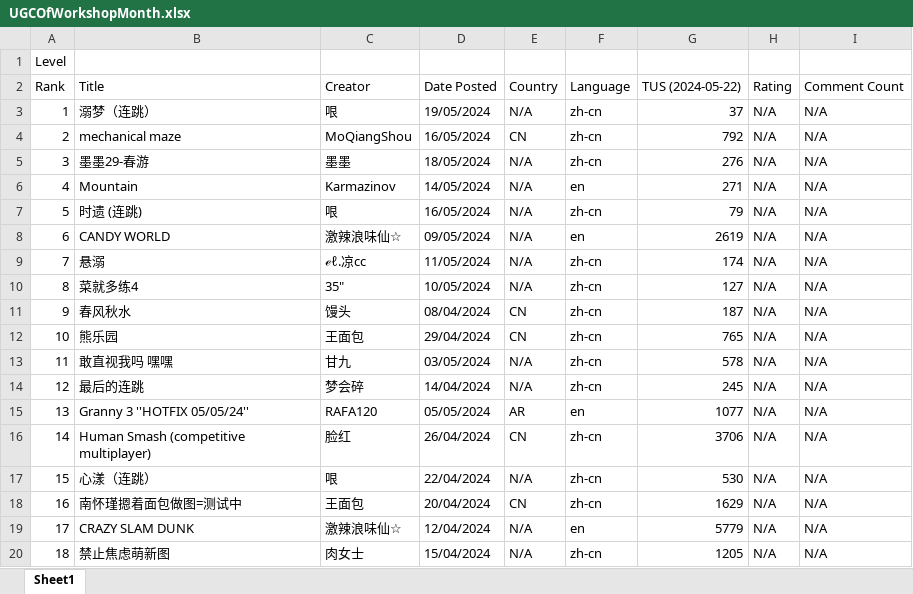
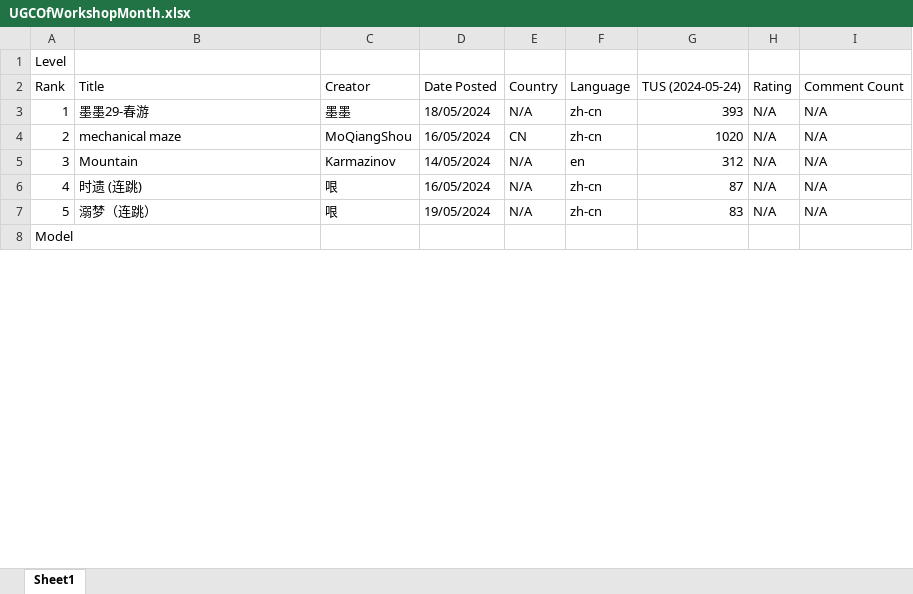
Before and after one commit to zombonline/HFFSpy, an Excel workbook: UGCOfWorkshopMonth.xlsx, sheet Sheet1, drawn as a sheet; only a part is shown; the shorter side is filled out with more unchanged rows; values as stored, in another font and other column widths than the file's, no borders; the diff covers the shown part only; the diff names each change by its address in the sheet, - before the commit and + after, or states it on an @@ line.

```diff
--- a/UGCOfWorkshopMonth.xlsx (sheet Sheet1)
+++ b/UGCOfWorkshopMonth.xlsx (sheet Sheet1)
-G2: TUS (2024-05-22)
+G2: TUS (2024-05-24)
-B3: 溺梦（连跳）
+B3: 墨墨29-春游
-C3: 哏
+C3: 墨墨
-D3: 19/05/2024
+D3: 18/05/2024
-G3: 37
+G3: 393
-G4: 792
+G4: 1020
-B5: 墨墨29-春游
+B5: Mountain
-C5: 墨墨
+C5: Karmazinov
-D5: 18/05/2024
+D5: 14/05/2024
-F5: zh-cn
+F5: en
-G5: 276
+G5: 312
-B6: Mountain
+B6: 时遗 (连跳)
-C6: Karmazinov
+C6: 哏
-D6: 14/05/2024
+D6: 16/05/2024
-F6: en
+F6: zh-cn
-G6: 271
+G6: 87
-B7: 时遗 (连跳)
+B7: 溺梦（连跳）
-D7: 16/05/2024
+D7: 19/05/2024
-G7: 79
+G7: 83
-row 8: 6 | CANDY WORLD | 激辣浪味仙☆ | 09/05/2024 | N/A | en | 2619 | N/A | N/A
-row 9: 7 | 悬溺 | ℯℓ.凉cc | 11/05/2024 | N/A | zh-cn | 174 | N/A | N/A
-row 10: 8 | 菜就多练4 | 35" | 10/05/2024 | N/A | zh-cn | 127 | N/A | N/A
-row 11: 9 | 春风秋水 | 馒头 | 08/04/2024 | CN | zh-cn | 187 | N/A | N/A
-row 12: 10 | 熊乐园 | 王面包 | 29/04/2024 | CN | zh-cn | 765 | N/A | N/A
-row 13: 11 | 敢直视我吗 嘿嘿 | 甘九 | 03/05/2024 | N/A | zh-cn | 578 | N/A | N/A
-row 14: 12 | 最后的连跳 | 梦会碎 | 14/04/2024 | N/A | zh-cn | 245 | N/A | N/A
-row 15: 13 | Granny 3 ''HOTFIX 05/05/24'' | RAFA120 | 05/05/2024 | AR | en | 1077 | N/A | N/A
-row 16: 14 | Human Smash (competitive multiplayer) | 脸红 | 26/04/2024 | CN | zh-cn | 3706 | N/A | N/A
-row 17: 15 | 心漾（连跳） | 哏 | 22/04/2024 | N/A | zh-cn | 530 | N/A | N/A
-row 18: 16 | 南怀瑾摁着面包做图=测试中 | 王面包 | 20/04/2024 | CN | zh-cn | 1629 | N/A | N/A
-row 19: 17 | CRAZY SLAM DUNK | 激辣浪味仙☆ | 12/04/2024 | N/A | en | 5779 | N/A | N/A
-row 20: 18 | 禁止焦虑萌新图 | 肉女士 | 15/04/2024 | N/A | zh-cn | 1205 | N/A | N/A
```
Also changed, not shown: 33 removed rows and 20 edited cells elsewhere in this sheet, 2 other files.
